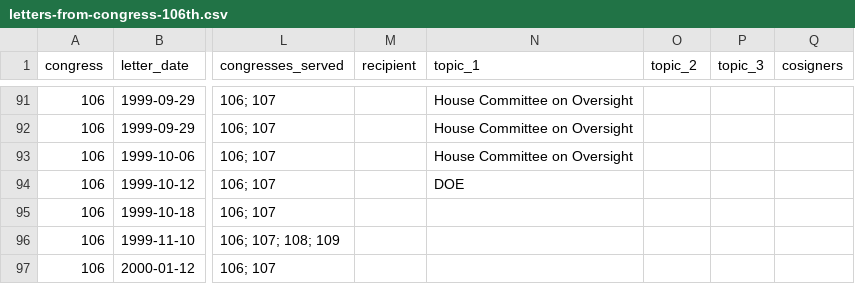
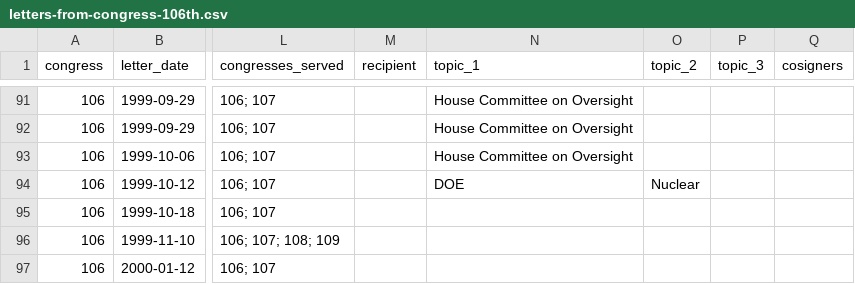
Before and after one commit to internetarchivecanada/Explorer-Congressional-Letters-106, a CSV file: data/letters-from-congress-106th.csv, drawn as a sheet; only a part is shown, gaps mark what is left out; the diff covers the shown part only; the diff names each change by its address in the sheet, - before the commit and + after, or states it on an @@ line.

```diff
--- a/data/letters-from-congress-106th.csv
+++ b/data/letters-from-congress-106th.csv
-O94 (topic_2): (empty)
+O94 (topic_2): Nuclear
```
Also changed, not shown: 9 edited cells elsewhere in this file, 4 other files.
